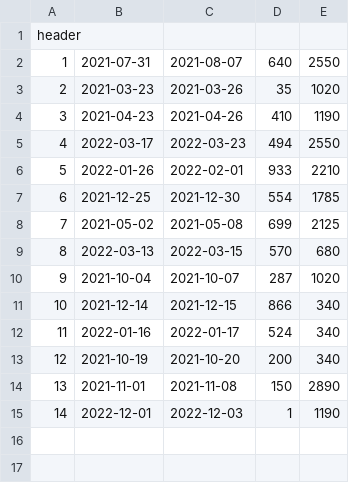
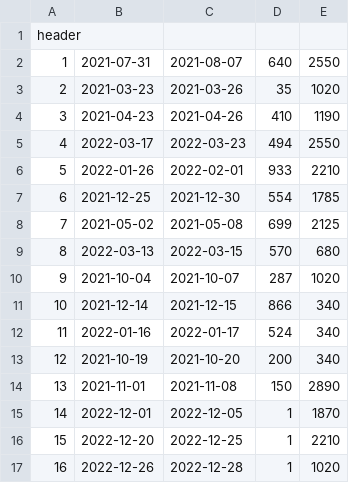
Before and after one commit to shanemitchiko/DRMH, a CSV file: data/reservations/3edda6bc-ab95-49a8-8962-d50b53f84b15.csv, drawn as a sheet.

```diff
--- a/data/reservations/3edda6bc-ab95-49a8-8962-d50b53f84b15.csv
+++ b/data/reservations/3edda6bc-ab95-49a8-8962-d50b53f84b15.csv
@@ -14,2 +14,4 @@ header
 13,2021-11-01,2021-11-08,150,2890
-14,2022-12-01,2022-12-03,1,1190
+14,2022-12-01,2022-12-05,1,1870
+15,2022-12-20,2022-12-25,1,2210
+16,2022-12-26,2022-12-28,1,1020
```
Also changed, not shown: 12 other files.
